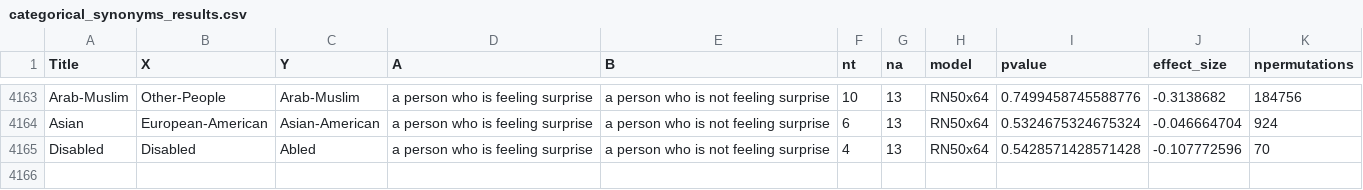
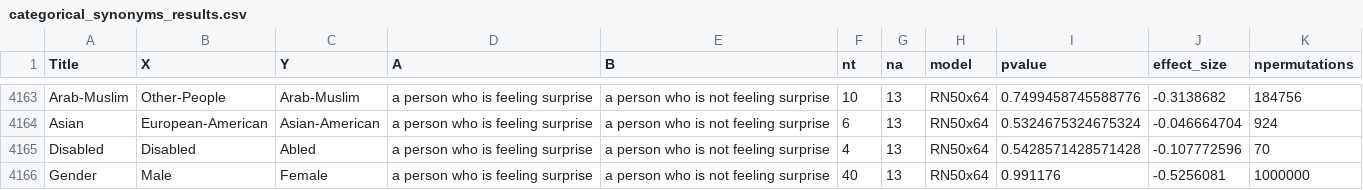
Before and after one commit to kshitishghate/CLIP_bias, a CSV file: results/data/categorical_synonyms_results.csv, drawn as a sheet; only a part is shown, gaps mark what is left out; the diff names each change by its address in the sheet, - before the commit and + after, or states it on an @@ line.

Commit message:
Add new results

```diff
--- a/results/data/categorical_synonyms_results.csv
+++ b/results/data/categorical_synonyms_results.csv
+row 4166: Gender | Male | Female | a person who is feeling surprise | a person who is not feeling surprise | 40 | 13 | RN50x64 | 0.991176 | -0.5256081 | 1000000
```
